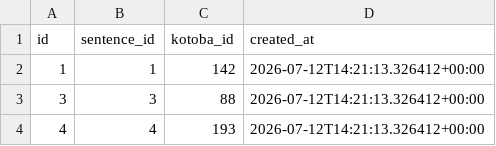
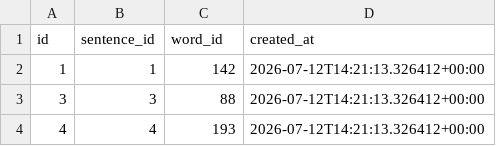
Before and after one commit to ifkarsyah/mitori, a CSV file: db-export/japanese/sentence_word.csv (was db-export/sentence_kotoba.csv), drawn as a sheet; only a part is shown.

```diff
--- a/db-export/sentence_kotoba.csv
+++ b/db-export/japanese/sentence_word.csv
@@ -1,2 +1,2 @@
-id,sentence_id,kotoba_id,created_at
+id,sentence_id,word_id,created_at
 1,1,142,2026-07-12T14:21:13.326412+00:00
```
Also changed, not shown: db-export/japanese/grammar_point.csv, db-export/japanese/resource.csv, 38 other files.
